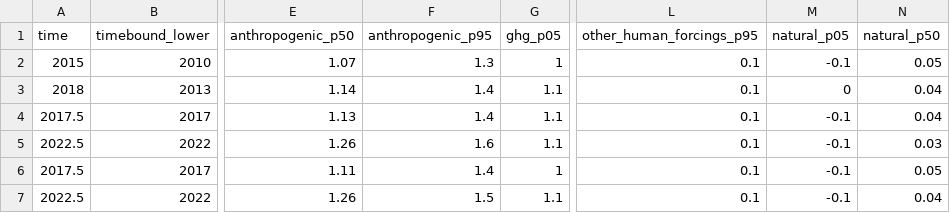
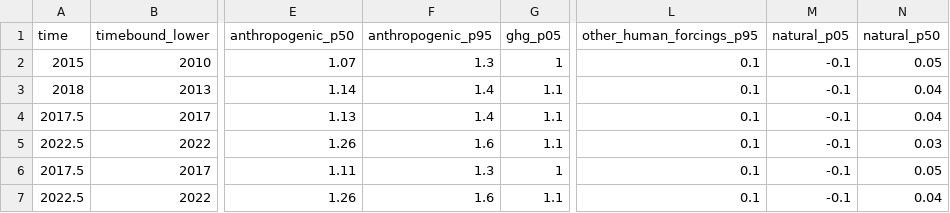
Before and after one commit to ClimateIndicator/data, a CSV file: data/anthropogenic_warming/assessment_update_2022_GMST_headlines.csv, drawn as a sheet; only a part is shown, gaps mark what is left out; the diff names each change by its address in the sheet, - before the commit and + after, or states it on an @@ line.

Commit message:
small update to attribution summary table

```diff
--- a/data/anthropogenic_warming/assessment_update_2022_GMST_headlines.csv
+++ b/data/anthropogenic_warming/assessment_update_2022_GMST_headlines.csv
-M3 (natural_p05): 0
+M3 (natural_p05): -0.1
-F6 (anthropogenic_p95): 1.4
+F6 (anthropogenic_p95): 1.3
-F7 (anthropogenic_p95): 1.5
+F7 (anthropogenic_p95): 1.6
```
Also changed, not shown: 1 other file.
